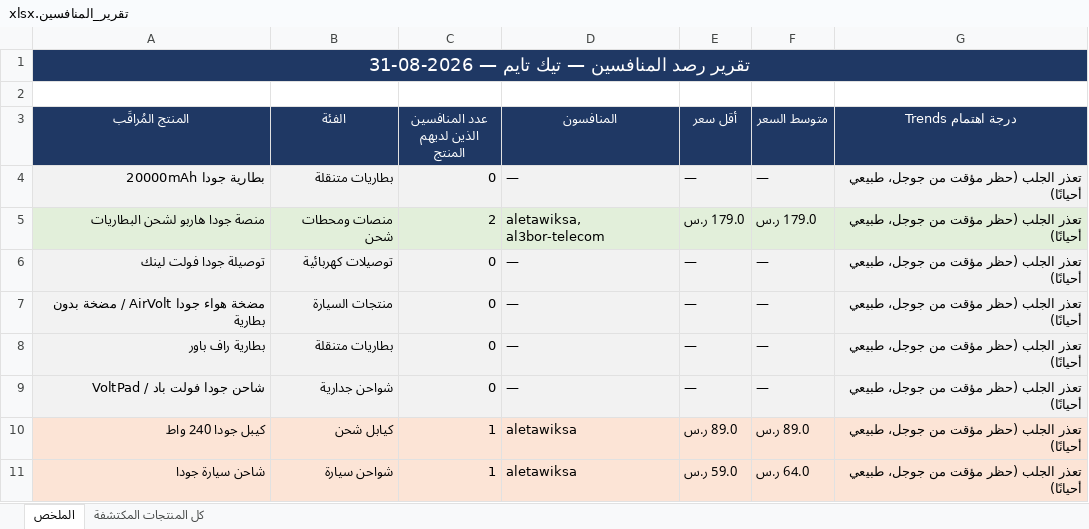
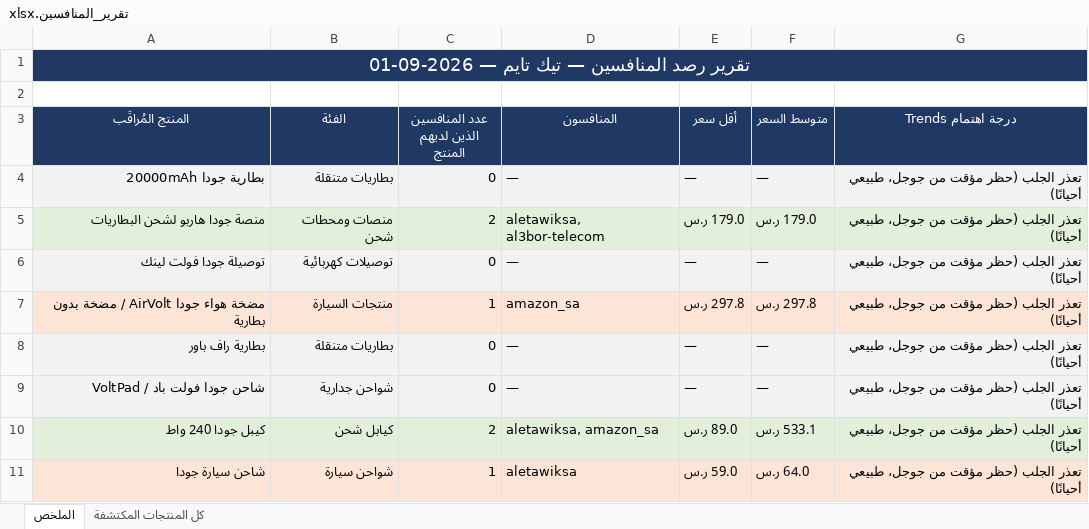
Before and after one commit to wael1997/techtime-market-data, an Excel workbook: data/تقرير_المنافسين.xlsx, sheet الملخص, drawn as a sheet; values as stored, in another font and other column widths than the file's, no borders; the diff names each change by its address in the sheet, - before the commit and + after, or states it on an @@ line.

Commit message:
تحديث بيانات المنافسين — 2026-09-01

```diff
--- a/data/تقرير_المنافسين.xlsx (sheet الملخص)
+++ b/data/تقرير_المنافسين.xlsx (sheet الملخص)
-A1 (المنتج المُراقَب): تقرير رصد المنافسين — تيك تايم — 2026-08-31
+A1 (المنتج المُراقَب): تقرير رصد المنافسين — تيك تايم — 2026-09-01
-A7:G7 fill: #F2F2F2
+A7:G7 fill: #FCE4D6
-C7 (عدد المنافسين الذين لديهم المنتج): 0
+C7 (عدد المنافسين الذين لديهم المنتج): 1
-D7 (المنافسون): —
+D7 (المنافسون): amazon_sa
-E7 (أقل سعر): —
+E7 (أقل سعر): 297.8 ر.س
-F7 (متوسط السعر): —
+F7 (متوسط السعر): 297.8 ر.س
-A10:G10 fill: #FCE4D6
+A10:G10 fill: #E2EFDA
-C10 (عدد المنافسين الذين لديهم المنتج): 1
+C10 (عدد المنافسين الذين لديهم المنتج): 2
-D10 (المنافسون): aletawiksa
+D10 (المنافسون): aletawiksa, amazon_sa
-F10 (متوسط السعر): 89.0 ر.س
+F10 (متوسط السعر): 533.1 ر.س
```
Also changed, not shown: sheet كل المنتجات المكتشفة, 2 other files.
